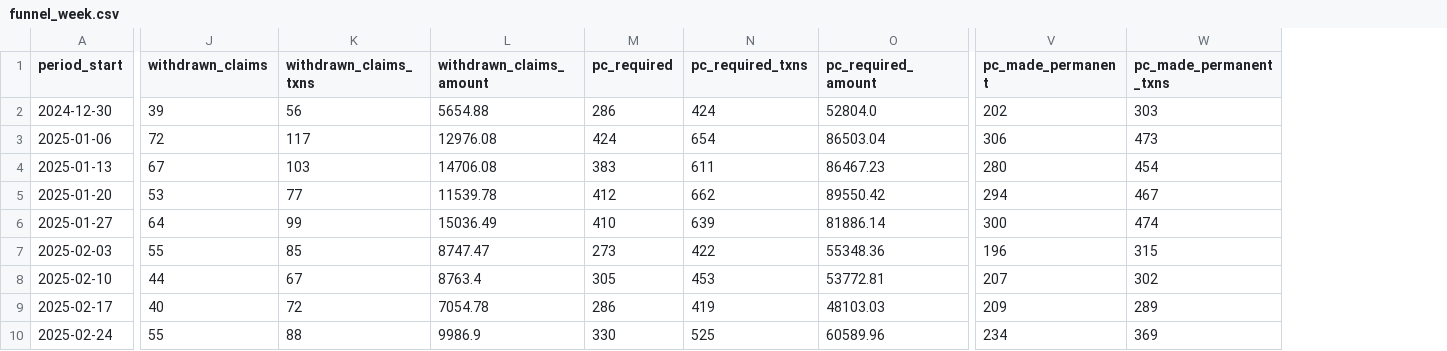
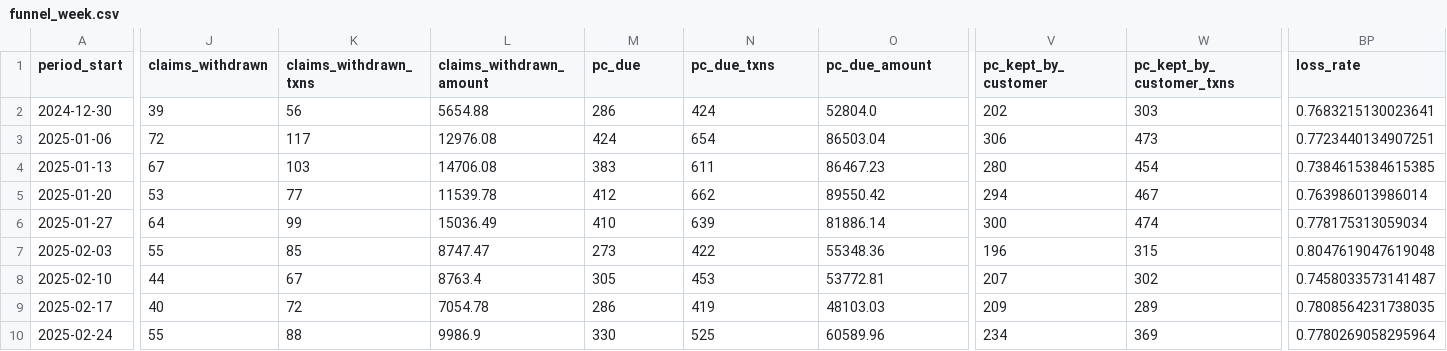
Before and after one commit to gerardomiron95/personal-portfolio, a CSV file: card-dispute-analytics/data/agg/funnel_week.csv, drawn as a sheet; only a part is shown, gaps mark what is left out; the diff covers the shown part only; the diff names each change by its address in the sheet, - before the commit and + after, or states it on an @@ line.

```diff
--- a/card-dispute-analytics/data/agg/funnel_week.csv
+++ b/card-dispute-analytics/data/agg/funnel_week.csv
+column BP (loss_rate), rows 2-10: 0.7683215130023641 | 0.7723440134907251 | 0.7384615384615385 | 0.763986013986014 | 0.778175313059034 | 0.8047619047619048 | 0.7458033573141487 | 0.7808564231738035 | 0.7780269058295964
-J1: withdrawn_claims
+J1: claims_withdrawn
-K1: withdrawn_claims_txns
+K1: claims_withdrawn_txns
-L1: withdrawn_claims_amount
+L1: claims_withdrawn_amount
-M1: pc_required
+M1: pc_due
-N1: pc_required_txns
+N1: pc_due_txns
-O1: pc_required_amount
+O1: pc_due_amount
-V1: pc_made_permanent
+V1: pc_kept_by_customer
-W1: pc_made_permanent_txns
+W1: pc_kept_by_customer_txns
```
Also changed, not shown: 5 edited cells elsewhere in this file, card-dispute-analytics/data/agg/dictionary.csv, card-dispute-analytics/data/agg/funnel_month.csv, 11 other files.
